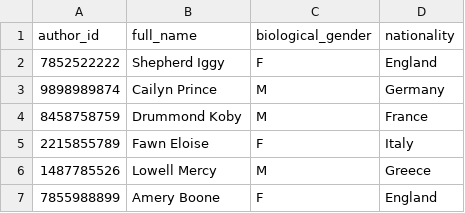
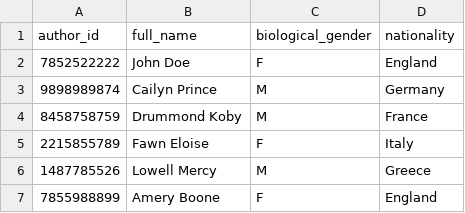
Before and after one commit to EfstathiosZaragkas/exercise_csv, a CSV file: author.csv, drawn as a sheet.

Commit message:
Update author.csv

```diff
--- a/author.csv
+++ b/author.csv
@@ -1,3 +1,3 @@
 author_id,full_name,biological_gender,nationality
-7852522222,Shepherd Iggy,F,England
+7852522222,John Doe,F,England
 9898989874,Cailyn Prince,M,Germany
```
